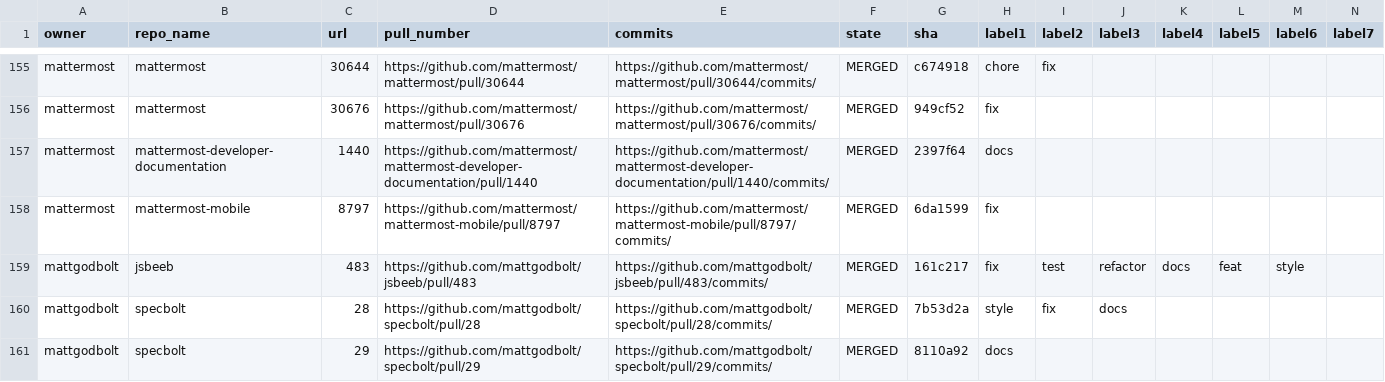
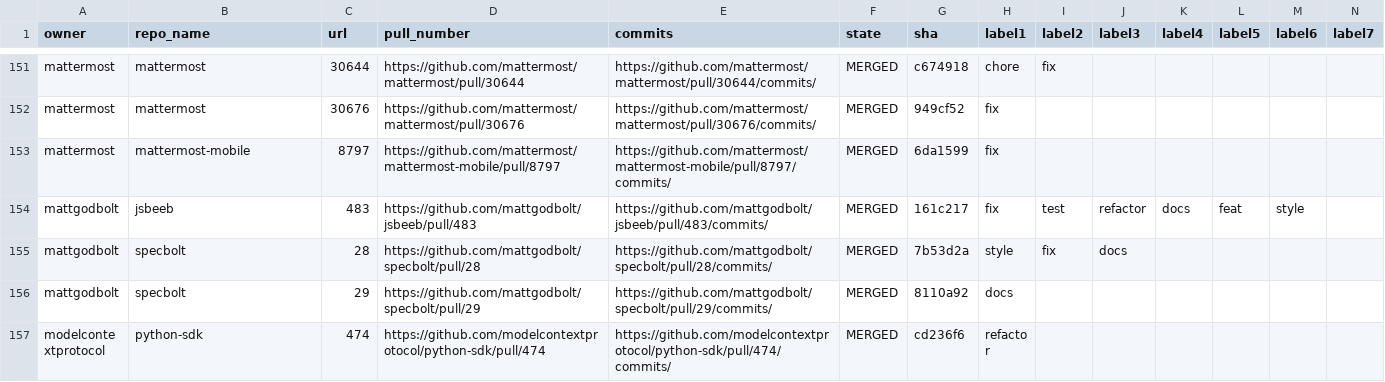
Before and after one commit to mmikuu/OnTheUseOfAgenticCoding, a CSV file: Data/classification/Revision-APR(RQ4).csv, drawn as a sheet; only a part is shown, gaps mark what is left out; the shorter side is filled out with more unchanged rows; the diff covers the shown part only.

```diff
--- a/Data/classification/Revision-APR(RQ4).csv
+++ b/Data/classification/Revision-APR(RQ4).csv
@@ -156,3 +152,2 @@ mattermost,mattermost,30644,https://github.com/mattermost/mattermost/pull/30644,
 mattermost,mattermost,30676,https://github.com/mattermost/mattermost/pull/30676,https://github.com/mattermost/mattermost/pull/30676/commits/,MERGED,949cf52,fix,,,,,,
-mattermost,mattermost-developer-documentation,1440,https://github.com/mattermost/mattermost-developer-documentation/pull/1440,https://github.com/mattermost/mattermost-developer-documentation/pull/1440/commits/,MERGED,2397f64,docs,,,,,,
 mattermost,mattermost-mobile,8797,https://github.com/mattermost/mattermost-mobile/pull/8797,https://github.com/mattermost/mattermost-mobile/pull/8797/commits/,MERGED,6da1599,fix,,,,,,
```
Also changed, not shown: 11 removed rows elsewhere in this file, Data/classification/RQ2-Collect.csv, Data/classification/Reject-APR(RQ2).csv, 2 other files.
